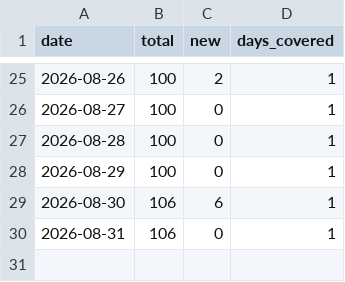
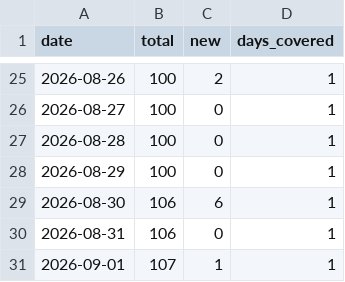
Before and after one commit to princeharshan/grapha-site, a CSV file: data/downloads.csv, drawn as a sheet; only a part is shown, gaps mark what is left out; the diff names each change by its address in the sheet, - before the commit and + after, or states it on an @@ line.

```diff
--- a/data/downloads.csv
+++ b/data/downloads.csv
+row 31: 2026-09-01 | 107 | 1 | 1
```
